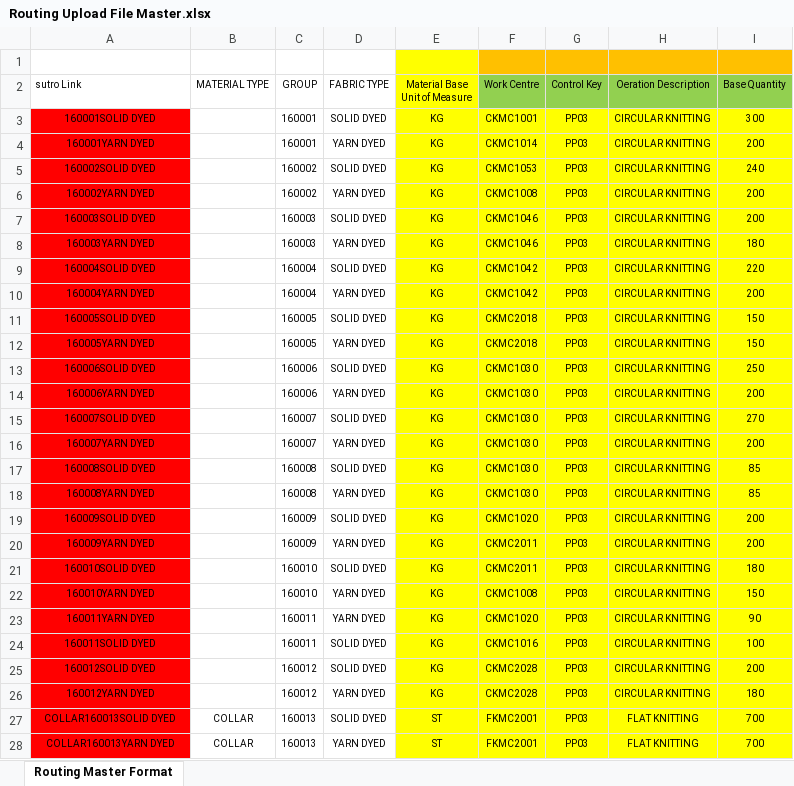
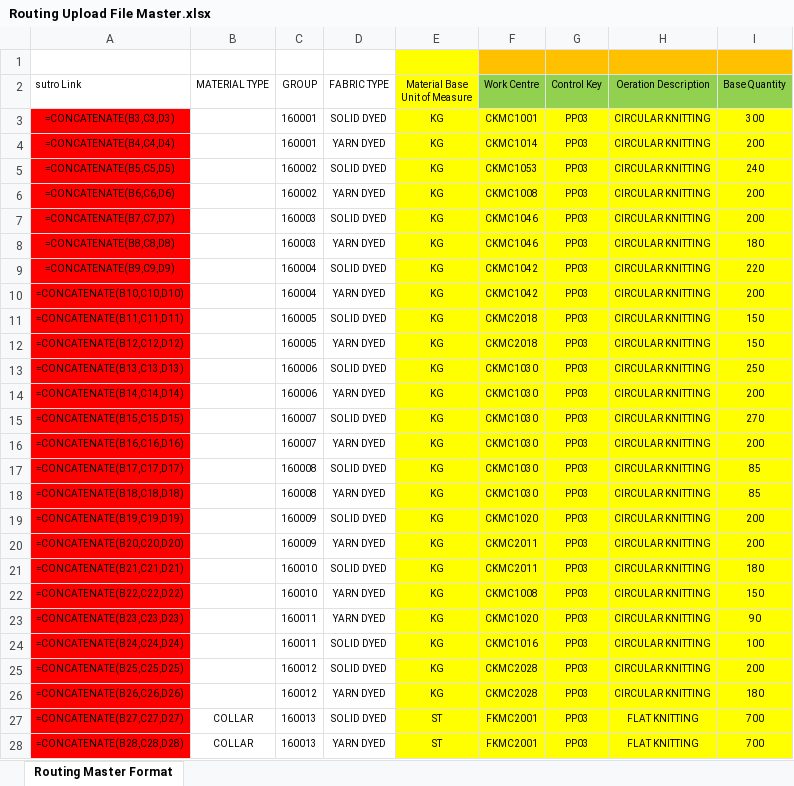
Before and after one commit to zakariaalammithu/ZBOM, an Excel workbook: desktop-client/seed-data/Routing Upload File Master.xlsx, sheet Routing Master Format, drawn as a sheet; only a part is shown; values as stored, in another font and other column widths than the file's, no borders; formulas without a stored value are shown as written; the diff covers the shown part only; the diff names each change by its address in the sheet, - before the commit and + after, or states it on an @@ line.

```diff
--- a/desktop-client/seed-data/Routing Upload File Master.xlsx (sheet Routing Master Format)
+++ b/desktop-client/seed-data/Routing Upload File Master.xlsx (sheet Routing Master Format)
-A3 (sutro Link): 160001SOLID DYED
+A3 (sutro Link): =CONCATENATE(B3,C3,D3)
-A4 (sutro Link): 160001YARN DYED
+A4 (sutro Link): =CONCATENATE(B4,C4,D4)
-A5 (sutro Link): 160002SOLID DYED
+A5 (sutro Link): =CONCATENATE(B5,C5,D5)
-A6 (sutro Link): 160002YARN DYED
+A6 (sutro Link): =CONCATENATE(B6,C6,D6)
-A7 (sutro Link): 160003SOLID DYED
+A7 (sutro Link): =CONCATENATE(B7,C7,D7)
-A8 (sutro Link): 160003YARN DYED
+A8 (sutro Link): =CONCATENATE(B8,C8,D8)
-A9 (sutro Link): 160004SOLID DYED
+A9 (sutro Link): =CONCATENATE(B9,C9,D9)
-A10 (sutro Link): 160004YARN DYED
+A10 (sutro Link): =CONCATENATE(B10,C10,D10)
-A11 (sutro Link): 160005SOLID DYED
+A11 (sutro Link): =CONCATENATE(B11,C11,D11)
-A12 (sutro Link): 160005YARN DYED
+A12 (sutro Link): =CONCATENATE(B12,C12,D12)
-A13 (sutro Link): 160006SOLID DYED
+A13 (sutro Link): =CONCATENATE(B13,C13,D13)
-A14 (sutro Link): 160006YARN DYED
+A14 (sutro Link): =CONCATENATE(B14,C14,D14)
-A15 (sutro Link): 160007SOLID DYED
+A15 (sutro Link): =CONCATENATE(B15,C15,D15)
-A16 (sutro Link): 160007YARN DYED
+A16 (sutro Link): =CONCATENATE(B16,C16,D16)
-A17 (sutro Link): 160008SOLID DYED
+A17 (sutro Link): =CONCATENATE(B17,C17,D17)
-A18 (sutro Link): 160008YARN DYED
+A18 (sutro Link): =CONCATENATE(B18,C18,D18)
-A19 (sutro Link): 160009SOLID DYED
+A19 (sutro Link): =CONCATENATE(B19,C19,D19)
-A20 (sutro Link): 160009YARN DYED
+A20 (sutro Link): =CONCATENATE(B20,C20,D20)
-A21 (sutro Link): 160010SOLID DYED
+A21 (sutro Link): =CONCATENATE(B21,C21,D21)
-A22 (sutro Link): 160010YARN DYED
+A22 (sutro Link): =CONCATENATE(B22,C22,D22)
-A23 (sutro Link): 160011YARN DYED
+A23 (sutro Link): =CONCATENATE(B23,C23,D23)
-A24 (sutro Link): 160011SOLID DYED
+A24 (sutro Link): =CONCATENATE(B24,C24,D24)
-A25 (sutro Link): 160012SOLID DYED
+A25 (sutro Link): =CONCATENATE(B25,C25,D25)
-A26 (sutro Link): 160012YARN DYED
+A26 (sutro Link): =CONCATENATE(B26,C26,D26)
-A27 (sutro Link): COLLAR160013SOLID DYED
+A27 (sutro Link): =CONCATENATE(B27,C27,D27)
-A28 (sutro Link): COLLAR160013YARN DYED
+A28 (sutro Link): =CONCATENATE(B28,C28,D28)
```
Also changed, not shown: 72 edited cells elsewhere in this sheet, 1 other file.
